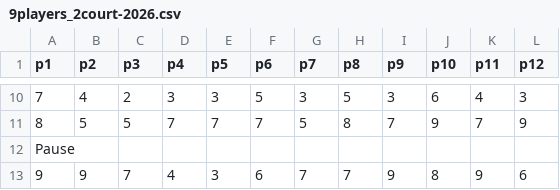
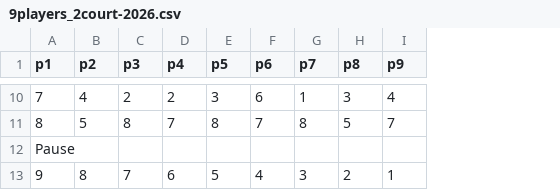
Before and after one commit to richardgagnon3/pickleball-sheet, a CSV file: games/9players_2court-2026.csv, drawn as a sheet; only a part is shown, gaps mark what is left out; the diff covers the shown part only; the diff names each change by its address in the sheet, - before the commit and + after, or states it on an @@ line.

```diff
--- a/games/9players_2court-2026.csv
+++ b/games/9players_2court-2026.csv
-column J (p10), rows 10-13: 6 | 9 |  | 8
-column K (p11), rows 10-13: 4 | 7 |  | 9
-column L (p12), rows 10-13: 3 | 9 |  | 6
-D10 (p4): 3
+D10 (p4): 2
-F10 (p6): 5
+F10 (p6): 6
-G10 (p7): 3
+G10 (p7): 1
-H10 (p8): 5
+H10 (p8): 3
-I10 (p9): 3
+I10 (p9): 4
-C11 (p3): 5
+C11 (p3): 8
-E11 (p5): 7
+E11 (p5): 8
-G11 (p7): 5
+G11 (p7): 8
-H11 (p8): 8
+H11 (p8): 5
-B13 (p2): 9
+B13 (p2): 8
-D13 (p4): 4
+D13 (p4): 6
-E13 (p5): 3
+E13 (p5): 5
-F13 (p6): 6
+F13 (p6): 4
-G13 (p7): 7
+G13 (p7): 3
-H13 (p8): 7
+H13 (p8): 2
-I13 (p9): 9
+I13 (p9): 1
```
Also changed, not shown: 25 edited cells elsewhere in this file, games/10players_2court-2026.csv, games/11players_2court-2026.csv, 2 other files.
